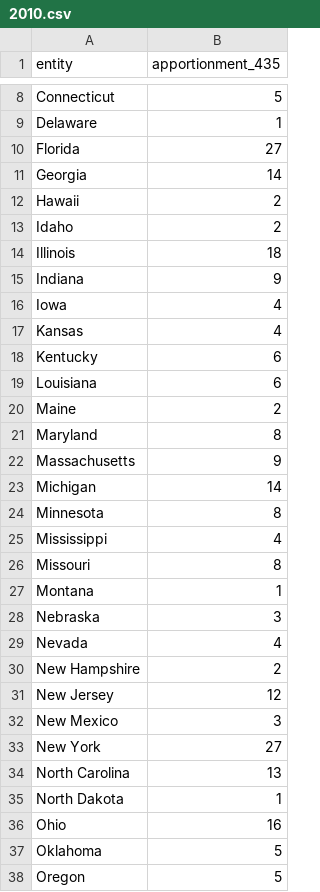
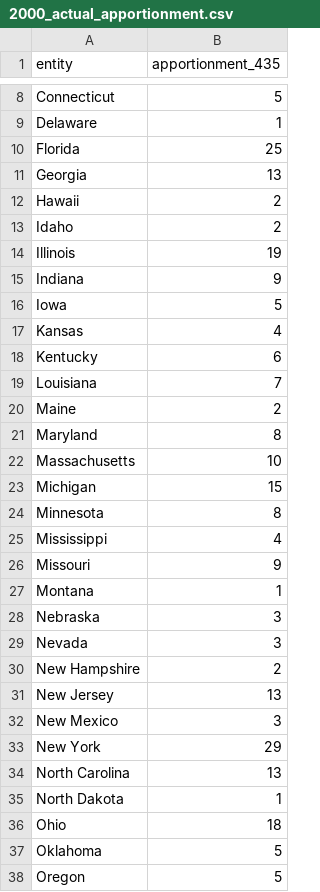
Before and after one commit to jamespfennell/apportionment, a CSV file: data/2000_actual_apportionment.csv (was 2010.csv), drawn as a sheet; only a part is shown, gaps mark what is left out; the diff covers the shown part only.

```diff
--- a/2010.csv
+++ b/data/2000_actual_apportionment.csv
@@ -9,29 +9,29 @@ Connecticut,5
 Delaware,1
-Florida,27
-Georgia,14
+Florida,25
+Georgia,13
 Hawaii,2
 Idaho,2
-Illinois,18
+Illinois,19
 Indiana,9
-Iowa,4
+Iowa,5
 Kansas,4
 Kentucky,6
-Louisiana,6
+Louisiana,7
 Maine,2
 Maryland,8
-Massachusetts,9
-Michigan,14
+Massachusetts,10
+Michigan,15
 Minnesota,8
 Mississippi,4
-Missouri,8
+Missouri,9
 Montana,1
 Nebraska,3
-Nevada,4
+Nevada,3
 New Hampshire,2
-New Jersey,12
+New Jersey,13
 New Mexico,3
-New York,27
+New York,29
 North Carolina,13
 North Dakota,1
-Ohio,16
+Ohio,18
 Oklahoma,5
```
Also changed, not shown: 6 edited cells elsewhere in this file, 26 other files.
